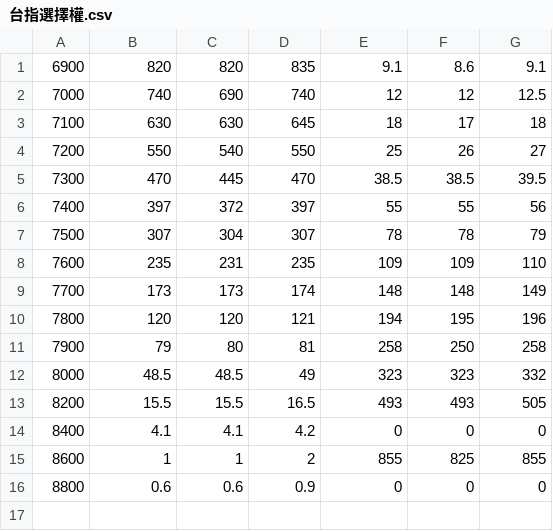
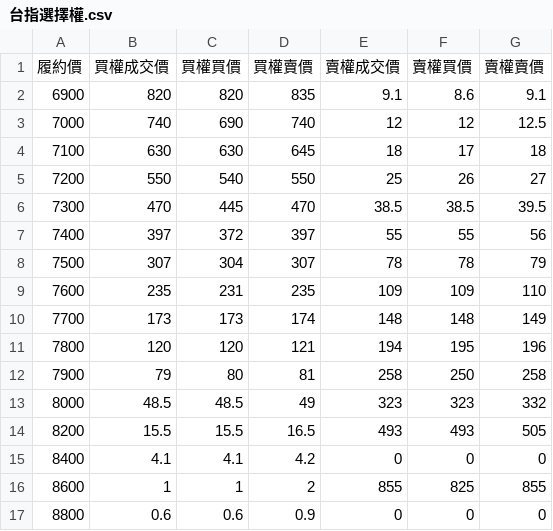
Before and after one commit to marmot0814/Financial-Engineering-Arbitrage-Detection, a CSV file: 台指選擇權.csv, drawn as a sheet.

Commit message:
add title

```diff
--- a/台指選擇權.csv
+++ b/台指選擇權.csv
@@ -1 +1,2 @@
+履約價,買權成交價,買權買價,買權賣價,賣權成交價,賣權買價,賣權賣價
 6900,820,820,835,9.1,8.6,9.1
```
